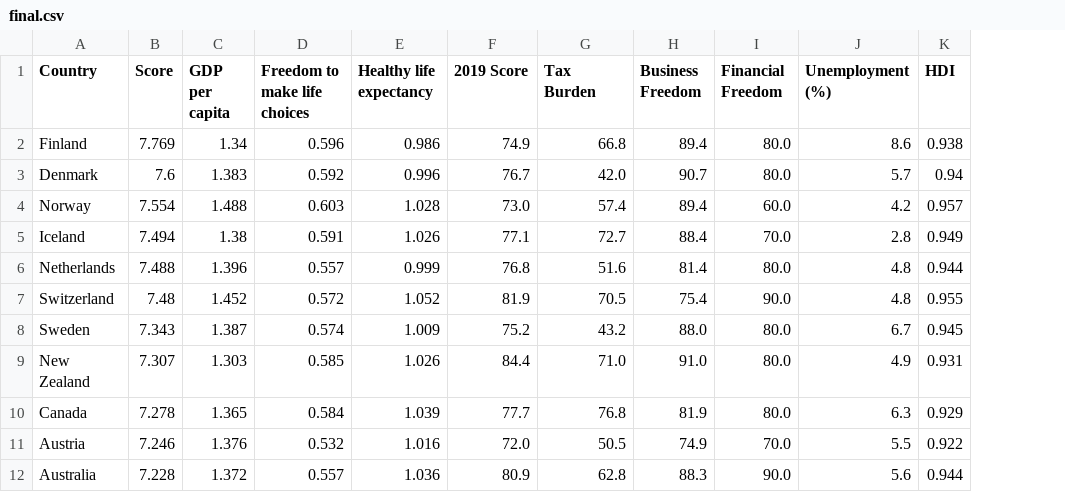
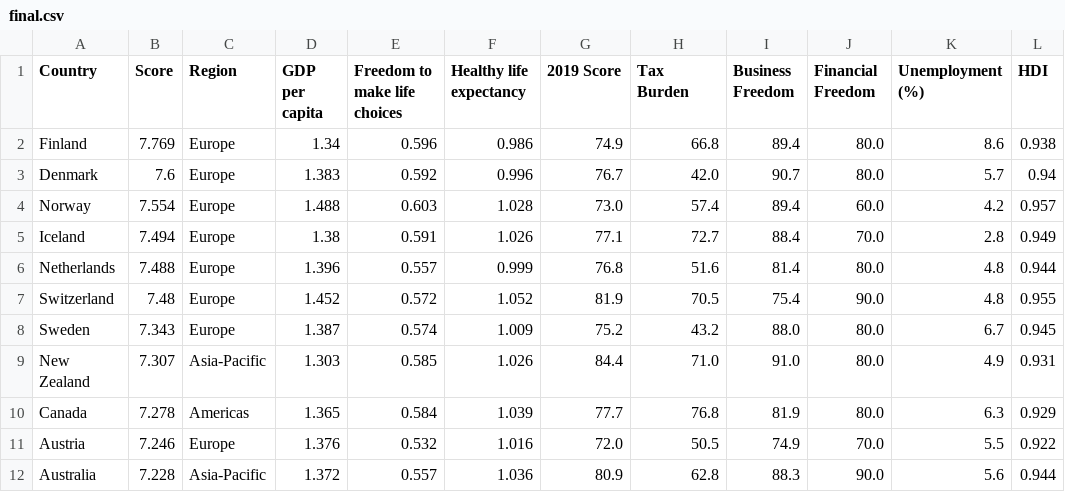
Before and after one commit to mahimahithefish/neuda_g17, a CSV file: final.csv, drawn as a sheet; only a part is shown; the diff names each change by its address in the sheet, - before the commit and + after, or states it on an @@ line.

Commit message:
added country region

```diff
--- a/final.csv
+++ b/final.csv
+column C (Region), rows 2-12: Europe | Europe | Europe | Europe | Europe | Europe | Europe | Asia-Pacific | Americas | Europe | Asia-Pacific
```
Also changed, not shown: 1 other file.
